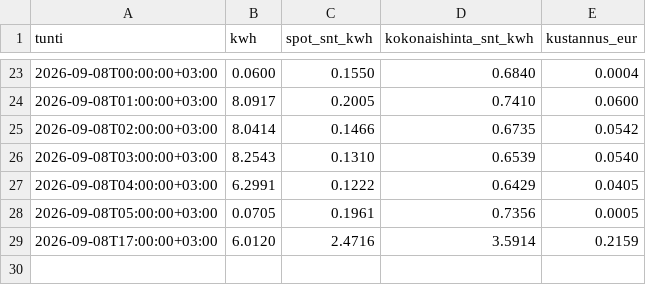
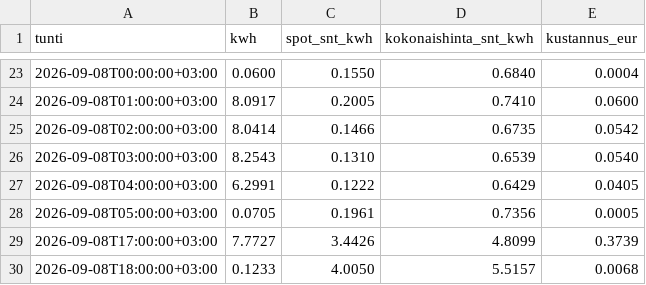
Before and after one commit to Zeikki96/GO-E, a CSV file: kustannukset.csv, drawn as a sheet; only a part is shown, gaps mark what is left out.

```diff
--- a/kustannukset.csv
+++ b/kustannukset.csv
@@ -28,2 +28,3 @@ tunti,kwh,spot_snt_kwh,kokonaishinta_snt_kwh,kustannus_eur
 2026-09-08T05:00:00+03:00,0.0705,0.1961,0.7356,0.0005
-2026-09-08T17:00:00+03:00,6.0120,2.4716,3.5914,0.2159
+2026-09-08T17:00:00+03:00,7.7727,3.4426,4.8099,0.3739
+2026-09-08T18:00:00+03:00,0.1233,4.0050,5.5157,0.0068
```
Also changed, not shown: goe_log.csv, tuntikohtainen.csv, 2 other files.
